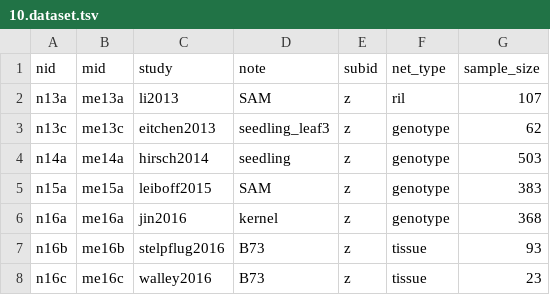
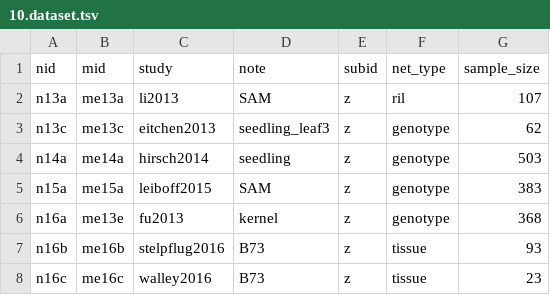
Before and after one commit to maizeumn/grn, a TSV file: data/10.dataset.tsv, drawn as a sheet; only a part is shown.

Commit message:
normal commit

```diff
--- a/data/10.dataset.tsv
+++ b/data/10.dataset.tsv
@@ -5,3 +5,3 @@ n14a	me14a	hirsch2014	seedling	z	genotype	503
 n15a	me15a	leiboff2015	SAM	z	genotype	383
-n16a	me16a	jin2016	kernel	z	genotype	368
+n16a	me13e	fu2013	kernel	z	genotype	368
 n16b	me16b	stelpflug2016	B73	z	tissue	93
```
